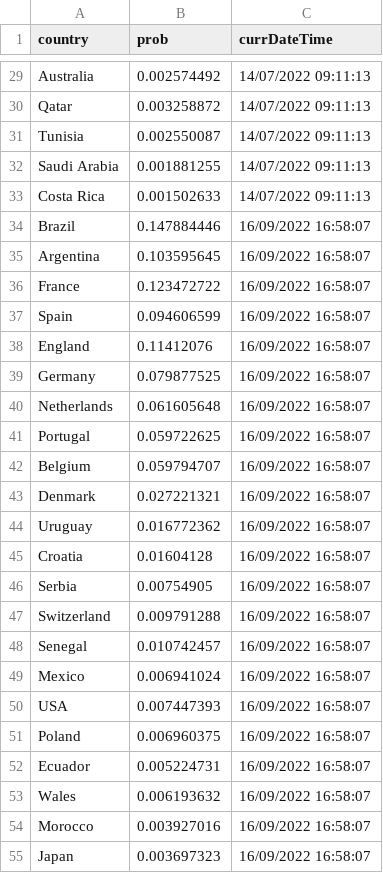
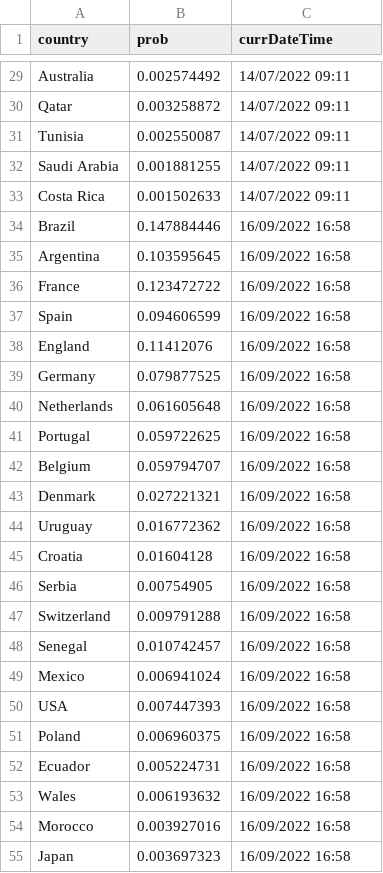
Before and after one commit to ajhillman-ddj/003-world_cup_odds, a CSV file: outputsHistorical.csv, drawn as a sheet; only a part is shown, gaps mark what is left out; the diff covers the shown part only; the diff names each change by its address in the sheet, - before the commit and + after, or states it on an @@ line.

Commit message:
Adding header fields to output date

```diff
--- a/outputsHistorical.csv
+++ b/outputsHistorical.csv
-C29:C33 (currDateTime): 14/07/2022 09:11:13
+C29:C33 (currDateTime): 14/07/2022 09:11
-C34:C55 (currDateTime): 16/09/2022 16:58:07
+C34:C55 (currDateTime): 16/09/2022 16:58
```
Also changed, not shown: 101 edited cells elsewhere in this file, 1 other file.
